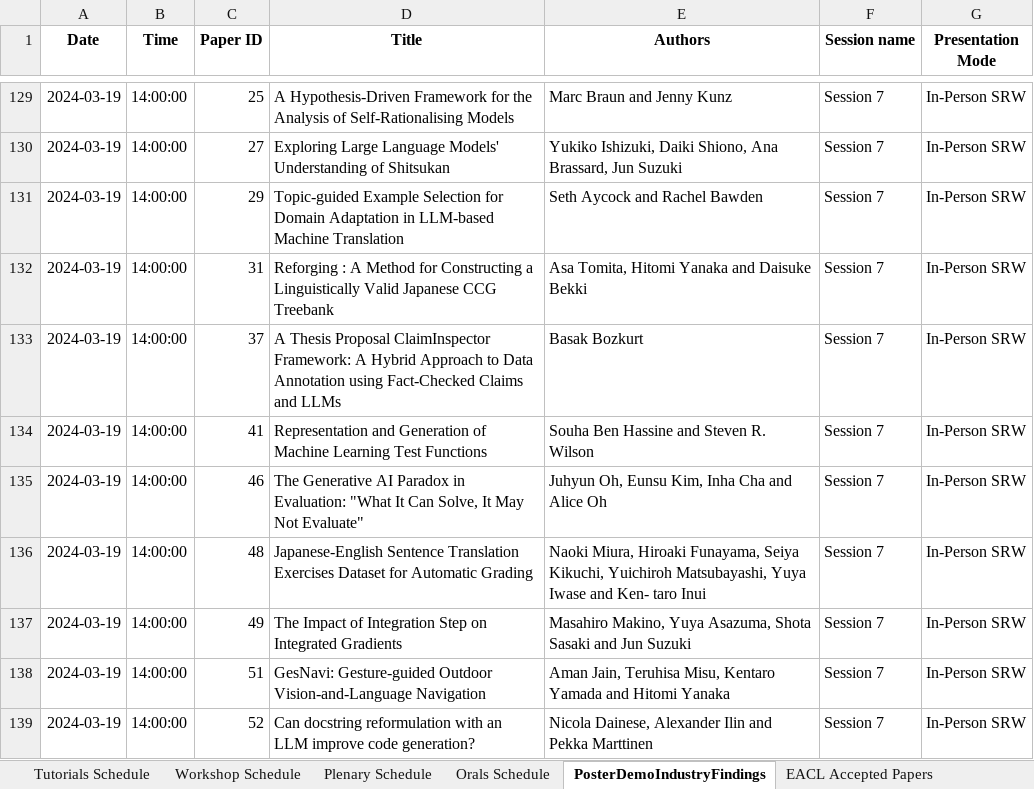
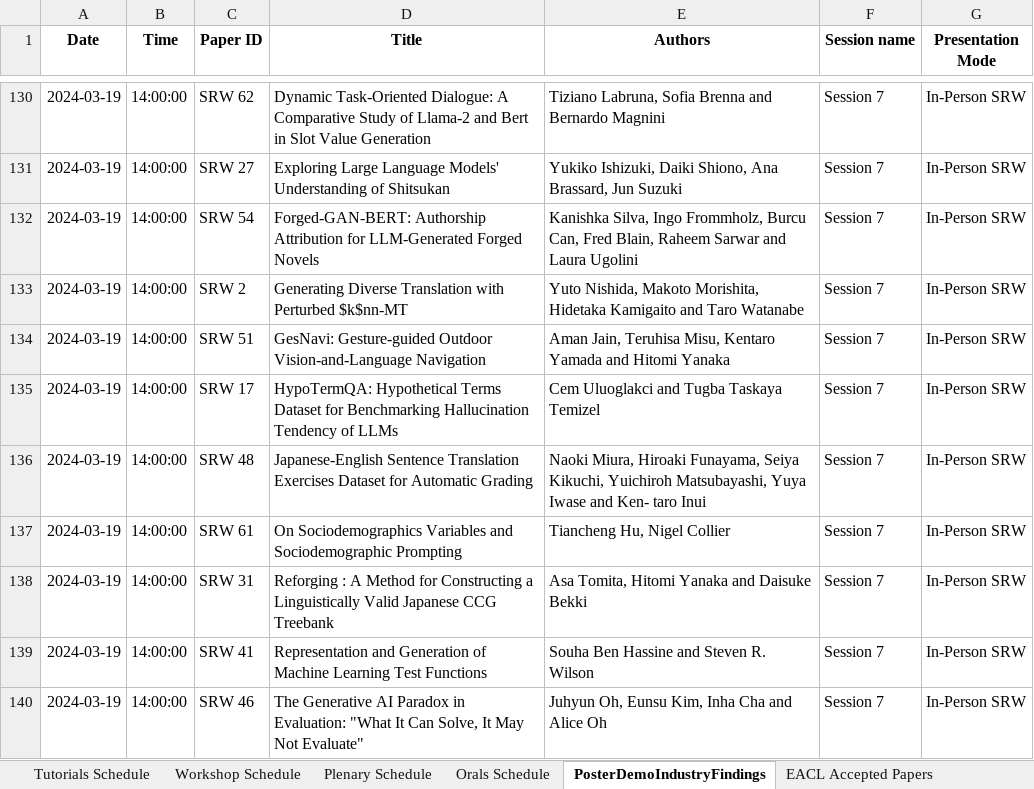
Before and after one commit to liuwei1206/eacl2024-miniconf, an Excel workbook: data/eacl_2024/new_data/inputs.xlsx, sheet PosterDemoIndustryFindings, drawn as a sheet; only a part is shown, gaps mark what is left out; values as stored, in another font and other column widths than the file's, no borders; addresses are those after the commit; the diff covers the shown part only; the diff names each change by its address in the sheet, - before the commit and + after, or states it on an @@ line.

```diff
--- a/data/eacl_2024/new_data/inputs.xlsx (sheet PosterDemoIndustryFindings)
+++ b/data/eacl_2024/new_data/inputs.xlsx (sheet PosterDemoIndustryFindings)
-C130 (Paper ID): 25
+C130 (Paper ID): SRW 62
-D130 (Title): A Hypothesis-Driven Framework for the Analysis of Self-Rationalising Models
+D130 (Title): Dynamic Task-Oriented Dialogue: A Comparative Study of Llama-2 and Bert in Slot Value Generation
-E130 (Authors): Marc Braun and Jenny Kunz
+E130 (Authors): Tiziano Labruna, Sofia Brenna and Bernardo Magnini
-C131 (Paper ID): 27
+C131 (Paper ID): SRW 27
-C132 (Paper ID): 29
+C132 (Paper ID): SRW 54
-D132 (Title): Topic-guided Example Selection for Domain Adaptation in LLM-based Machine Translation
+D132 (Title): Forged-GAN-BERT: Authorship Attribution for LLM-Generated Forged Novels
-E132 (Authors): Seth Aycock and Rachel Bawden
+E132 (Authors): Kanishka Silva, Ingo Frommholz, Burcu Can, Fred Blain, Raheem Sarwar and Laura Ugolini
-C133 (Paper ID): 31
+C133 (Paper ID): SRW 2
-D133 (Title): Reforging : A Method for Constructing a Linguistically Valid Japanese CCG Treebank
+D133 (Title): Generating Diverse Translation with Perturbed $k$nn-MT
-E133 (Authors): Asa Tomita, Hitomi Yanaka and Daisuke Bekki
+E133 (Authors): Yuto Nishida, Makoto Morishita, Hidetaka Kamigaito and Taro Watanabe
-C134 (Paper ID): 37
+C134 (Paper ID): SRW 51
-D134 (Title): A Thesis Proposal ClaimInspector Framework: A Hybrid Approach to Data Annotation using Fact-Checked Claims and LLMs
+D134 (Title): GesNavi: Gesture-guided Outdoor Vision-and-Language Navigation
-E134 (Authors): Basak Bozkurt
+E134 (Authors): Aman Jain, Teruhisa Misu, Kentaro Yamada and Hitomi Yanaka
-C135 (Paper ID): 41
+C135 (Paper ID): SRW 17
-D135 (Title): Representation and Generation of Machine Learning Test Functions
+D135 (Title): HypoTermQA: Hypothetical Terms Dataset for Benchmarking Hallucination Tendency of LLMs
-E135 (Authors): Souha Ben Hassine and Steven R. Wilson
+E135 (Authors): Cem Uluoglakci and Tugba Taskaya Temizel
-C136 (Paper ID): 46
+C136 (Paper ID): SRW 48
-D136 (Title): The Generative AI Paradox in Evaluation: "What It Can Solve, It May Not Evaluate"
+D136 (Title): Japanese-English Sentence Translation Exercises Dataset for Automatic Grading
-E136 (Authors): Juhyun Oh, Eunsu Kim, Inha Cha and Alice Oh
+E136 (Authors): Naoki Miura, Hiroaki Funayama, Seiya Kikuchi, Yuichiroh Matsubayashi, Yuya Iwase and Ken- taro Inui
-C137 (Paper ID): 48
+C137 (Paper ID): SRW 61
-D137 (Title): Japanese-English Sentence Translation Exercises Dataset for Automatic Grading
+D137 (Title): On Sociodemographics Variables and Sociodemographic Prompting
-E137 (Authors): Naoki Miura, Hiroaki Funayama, Seiya Kikuchi, Yuichiroh Matsubayashi, Yuya Iwase and Ken- taro Inui
+E137 (Authors): Tiancheng Hu, Nigel Collier
-C138 (Paper ID): 49
+C138 (Paper ID): SRW 31
-D138 (Title): The Impact of Integration Step on Integrated Gradients
+D138 (Title): Reforging : A Method for Constructing a Linguistically Valid Japanese CCG Treebank
-E138 (Authors): Masahiro Makino, Yuya Asazuma, Shota Sasaki and Jun Suzuki
+E138 (Authors): Asa Tomita, Hitomi Yanaka and Daisuke Bekki
-C139 (Paper ID): 51
+C139 (Paper ID): SRW 41
-D139 (Title): GesNavi: Gesture-guided Outdoor Vision-and-Language Navigation
+D139 (Title): Representation and Generation of Machine Learning Test Functions
-E139 (Authors): Aman Jain, Teruhisa Misu, Kentaro Yamada and Hitomi Yanaka
+E139 (Authors): Souha Ben Hassine and Steven R. Wilson
-C140 (Paper ID): 52
+C140 (Paper ID): SRW 46
-D140 (Title): Can docstring reformulation with an LLM improve code generation?
+D140 (Title): The Generative AI Paradox in Evaluation: "What It Can Solve, It May Not Evaluate"
-E140 (Authors): Nicola Dainese, Alexander Ilin and Pekka Marttinen
+E140 (Authors): Juhyun Oh, Eunsu Kim, Inha Cha and Alice Oh
```
Also changed, not shown: 1 added row, 1 removed row, 132 moved rows and 59 edited cells elsewhere in this sheet, sheet Orals Schedule, 16 other files.
